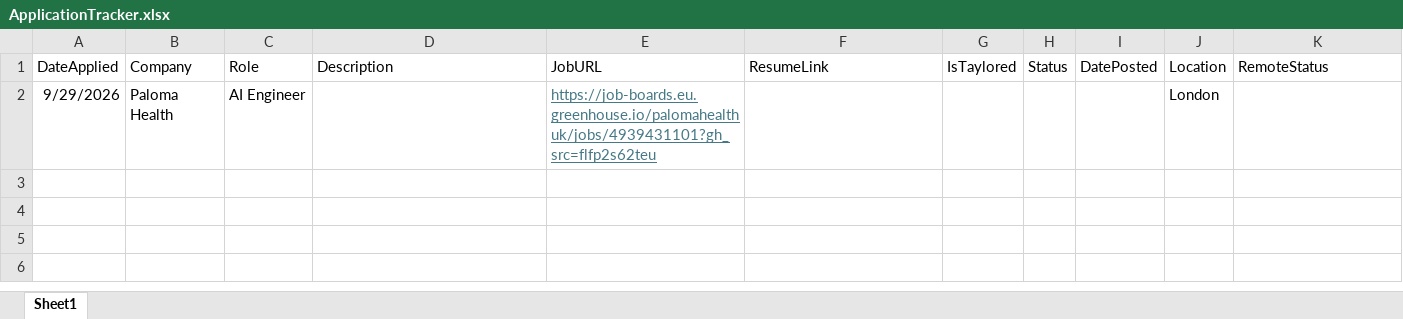
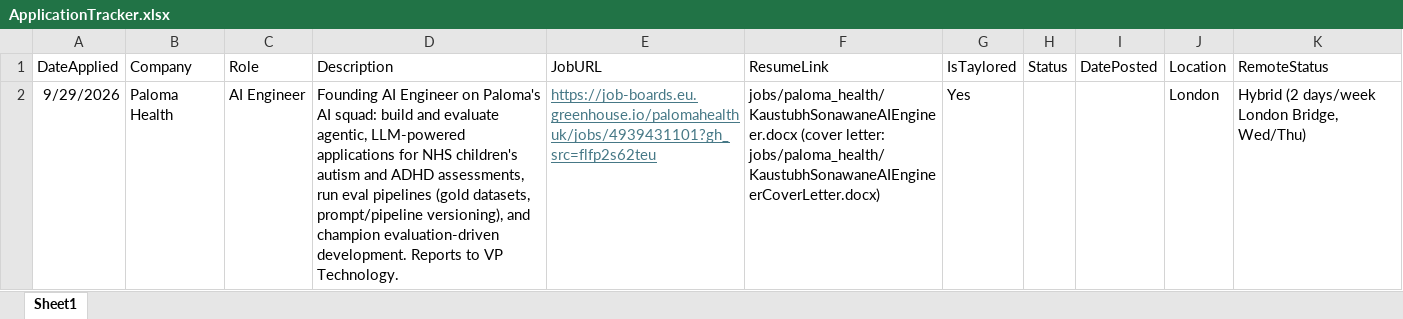
Before and after one commit to Arishtanemi4/job-applications, an Excel workbook: ApplicationTracker.xlsx, sheet Sheet1, drawn as a sheet; values as stored, in another font and other column widths than the file's, no borders; the diff names each change by its address in the sheet, - before the commit and + after, or states it on an @@ line.

Commit message:
Palmola Health Fisrt Draft

```diff
--- a/ApplicationTracker.xlsx (sheet Sheet1)
+++ b/ApplicationTracker.xlsx (sheet Sheet1)
-D2 (Description): (empty)
+D2 (Description): Founding AI Engineer on Paloma's AI squad: build and evaluate agentic, LLM-powered applications for NHS children's autism and ADHD assessments, run eval pipelines (gold datasets, prompt/pipeline versioning), and champion evaluation-driven development. Reports to VP Technology.
-F2 (ResumeLink): (empty)
+F2 (ResumeLink): jobs/paloma_health/KaustubhSonawaneAIEngineer.docx (cover letter: jobs/paloma_health/KaustubhSonawaneAIEngineerCoverLetter.docx)
-G2 (IsTaylored): (empty)
+G2 (IsTaylored): Yes
-K2 (RemoteStatus): (empty)
+K2 (RemoteStatus): Hybrid (2 days/week London Bridge, Wed/Thu)
```
Also changed, not shown: 3 other files.
